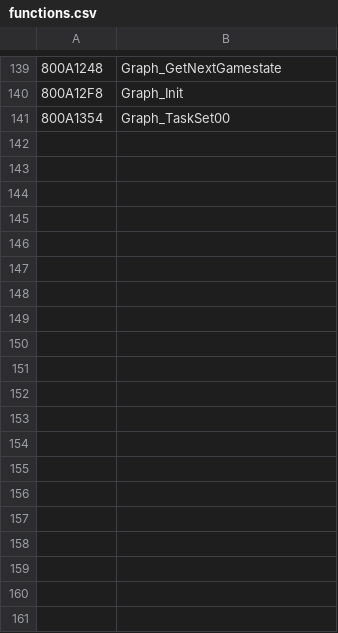
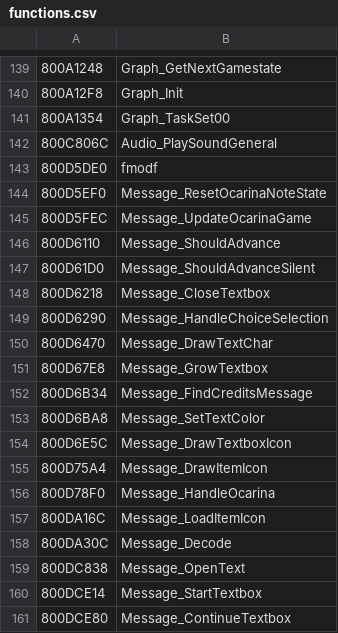
Before and after one commit to Decompollaborate/zelda64_compare, a CSV file: oot/ne0/tables/functions.csv, drawn as a sheet; only a part is shown, gaps mark what is left out; the diff covers the shown part only.

```diff
--- a/oot/ne0/tables/functions.csv
+++ b/oot/ne0/tables/functions.csv
@@ -141 +141,21 @@
 800A1354,Graph_TaskSet00
+800C806C,Audio_PlaySoundGeneral
+800D5DE0,fmodf
+800D5EF0,Message_ResetOcarinaNoteState
+800D5FEC,Message_UpdateOcarinaGame
+800D6110,Message_ShouldAdvance
+800D61D0,Message_ShouldAdvanceSilent
+800D6218,Message_CloseTextbox
+800D6290,Message_HandleChoiceSelection
+800D6470,Message_DrawTextChar
+800D67E8,Message_GrowTextbox
+800D6B34,Message_FindCreditsMessage
+800D6BA8,Message_SetTextColor
+800D6E5C,Message_DrawTextboxIcon
+800D75A4,Message_DrawItemIcon
+800D78F0,Message_HandleOcarina
+800DA16C,Message_LoadItemIcon
+800DA30C,Message_Decode
+800DC838,Message_OpenText
+800DCE14,Message_StartTextbox
+800DCE80,Message_ContinueTextbox
```
Also changed, not shown: 10 added rows elsewhere in this file, oot/np0/tables/files_code.csv, oot/np1/tables/files_code.csv, 23 other files.
